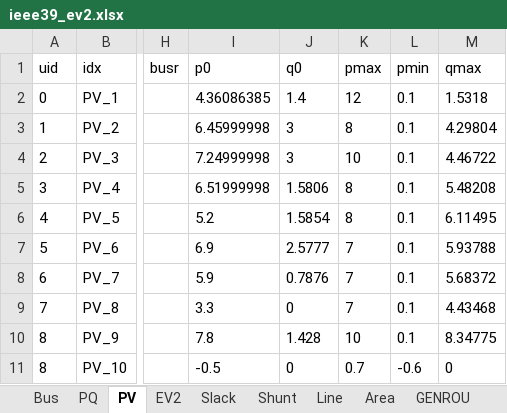
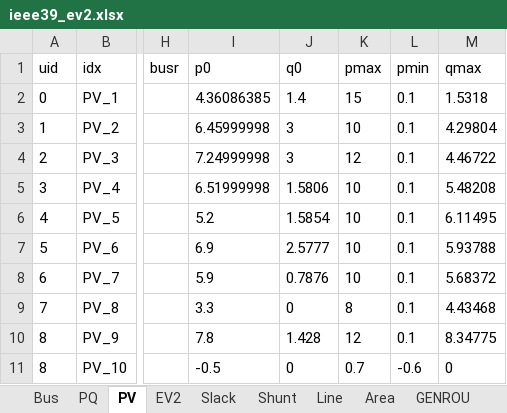
Before and after one commit to shebuxin/andes, an Excel workbook: jwang/case/ieee39_ev2.xlsx, sheet PV, drawn as a sheet; only a part is shown, gaps mark what is left out; values as stored, in another font and other column widths than the file's, no borders; the diff names each change by its address in the sheet, - before the commit and + after, or states it on an @@ line.

```diff
--- a/jwang/case/ieee39_ev2.xlsx (sheet PV)
+++ b/jwang/case/ieee39_ev2.xlsx (sheet PV)
-K2 (pmax): 12
+K2 (pmax): 15
-K3 (pmax): 8
+K3 (pmax): 10
-K4 (pmax): 10
+K4 (pmax): 12
-K5:K6 (pmax): 8
+K5:K6 (pmax): 10
-K7:K8 (pmax): 7
+K7:K8 (pmax): 10
-K9 (pmax): 7
+K9 (pmax): 8
-K10 (pmax): 10
+K10 (pmax): 12
```
Also changed, not shown: sheet ACEc, sheet Slack, jwang/case/ieee14_base.xlsx, 2 other files.
